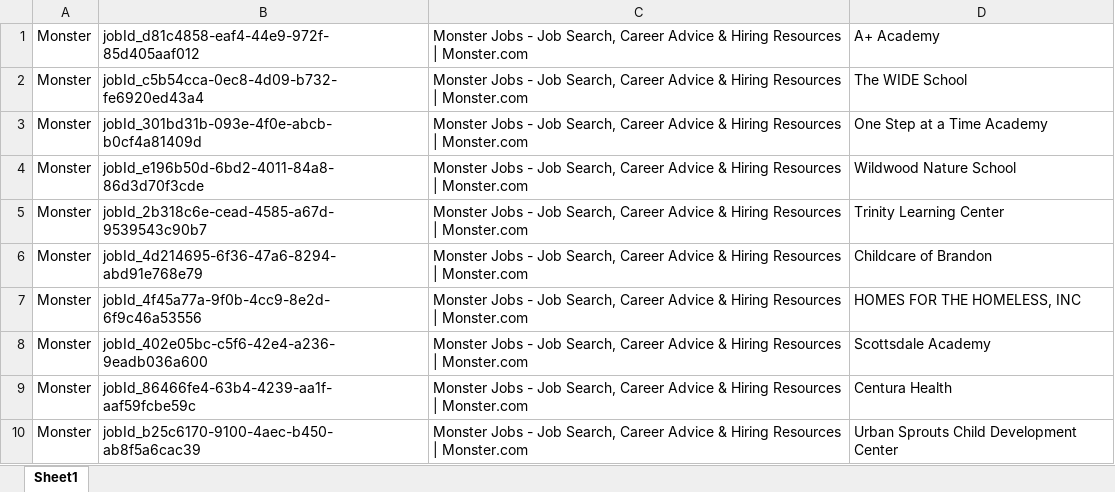
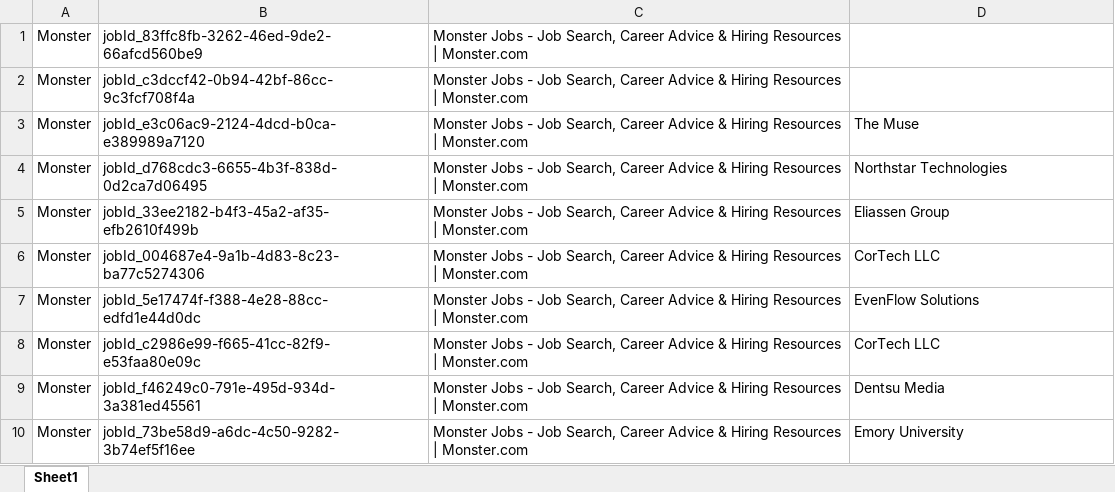
Before and after one commit to 210329-UTA-SH-UiPath/P2-Team-JERCKS, an Excel workbook: monsterDT.xlsx, sheet Sheet1, drawn as a sheet; values as stored, in another font and other column widths than the file's, no borders; the diff names each change by its address in the sheet, - before the commit and + after, or states it on an @@ line.

```diff
--- a/monsterDT.xlsx (sheet Sheet1)
+++ b/monsterDT.xlsx (sheet Sheet1)
-B1: jobId_d81c4858-eaf4-44e9-972f-85d405aaf012
+B1: jobId_83ffc8fb-3262-46ed-9de2-66afcd560be9
-D1: A+ Academy
+D1: (empty)
-B2: jobId_c5b54cca-0ec8-4d09-b732-fe6920ed43a4
+B2: jobId_c3dccf42-0b94-42bf-86cc-9c3fcf708f4a
-D2: The WIDE School
+D2: (empty)
-B3: jobId_301bd31b-093e-4f0e-abcb-b0cf4a81409d
+B3: jobId_e3c06ac9-2124-4dcd-b0ca-e389989a7120
-D3: One Step at a Time Academy
+D3: The Muse
-B4: jobId_e196b50d-6bd2-4011-84a8-86d3d70f3cde
+B4: jobId_d768cdc3-6655-4b3f-838d-0d2ca7d06495
-D4: Wildwood Nature School
+D4: Northstar Technologies
-B5: jobId_2b318c6e-cead-4585-a67d-9539543c90b7
+B5: jobId_33ee2182-b4f3-45a2-af35-efb2610f499b
-D5: Trinity Learning Center
+D5: Eliassen Group
-B6: jobId_4d214695-6f36-47a6-8294-abd91e768e79
+B6: jobId_004687e4-9a1b-4d83-8c23-ba77c5274306
-D6: Childcare of Brandon
+D6: CorTech LLC
-B7: jobId_4f45a77a-9f0b-4cc9-8e2d-6f9c46a53556
+B7: jobId_5e17474f-f388-4e28-88cc-edfd1e44d0dc
-D7: HOMES FOR THE HOMELESS, INC
+D7: EvenFlow Solutions
-B8: jobId_402e05bc-c5f6-42e4-a236-9eadb036a600
+B8: jobId_c2986e99-f665-41cc-82f9-e53faa80e09c
-D8: Scottsdale Academy
+D8: CorTech LLC
-B9: jobId_86466fe4-63b4-4239-aa1f-aaf59fcbe59c
+B9: jobId_f46249c0-791e-495d-934d-3a381ed45561
-D9: Centura Health
+D9: Dentsu Media
-B10: jobId_b25c6170-9100-4aec-b450-ab8f5a6cac39
+B10: jobId_73be58d9-a6dc-4c50-9282-3b74ef5f16ee
-D10: Urban Sprouts Child Development Center
+D10: Emory University
```
Also changed, not shown: JobResults.xlsx, 4 other files.
